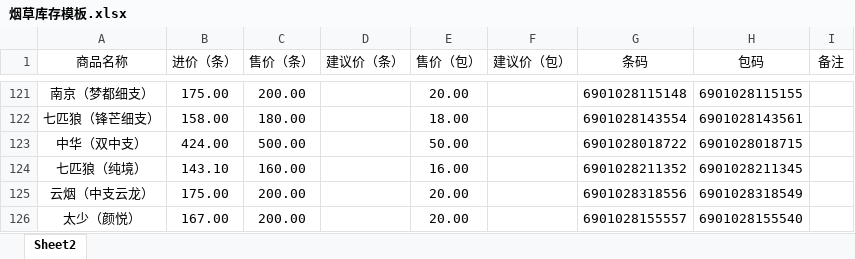
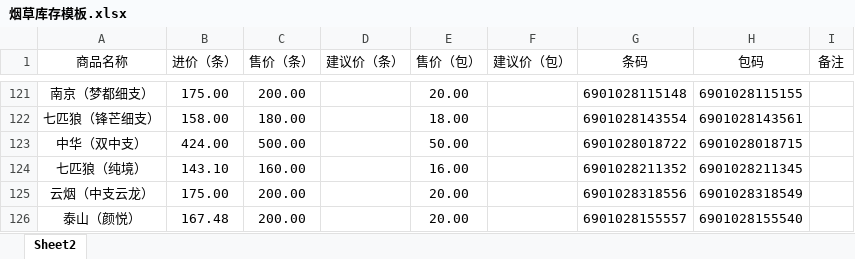
Before and after one commit to xiaolong110746/product-search-app, an Excel workbook: 烟草库存模板.xlsx, sheet Sheet2, drawn as a sheet; only a part is shown, gaps mark what is left out; values as stored, in another font and other column widths than the file's, no borders; the diff names each change by its address in the sheet, - before the commit and + after, or states it on an @@ line.

Commit message:
Add files via upload

```diff
--- a/烟草库存模板.xlsx (sheet Sheet2)
+++ b/烟草库存模板.xlsx (sheet Sheet2)
-A126 (商品名称): 太少（颜悦）
+A126 (商品名称): 泰山（颜悦）
-B126 (进价（条）): 167.00
+B126 (进价（条）): 167.48
```
